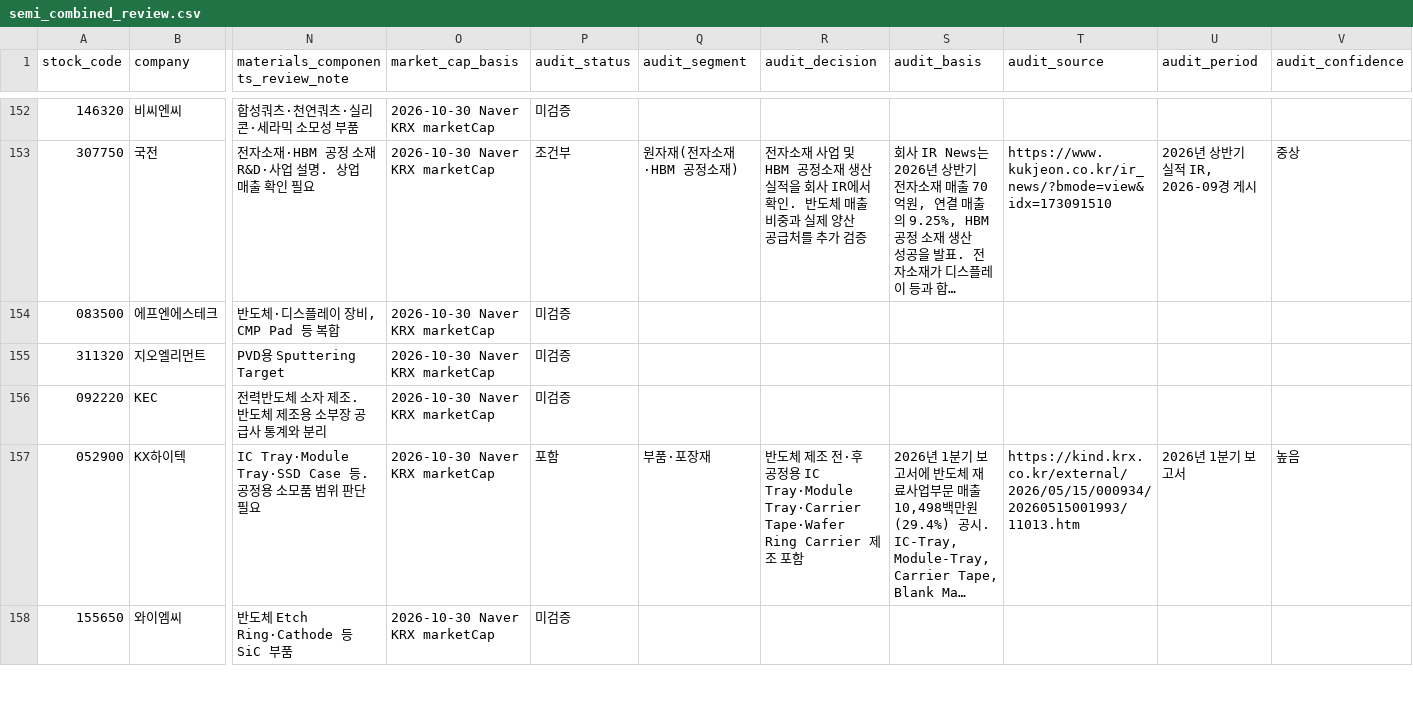
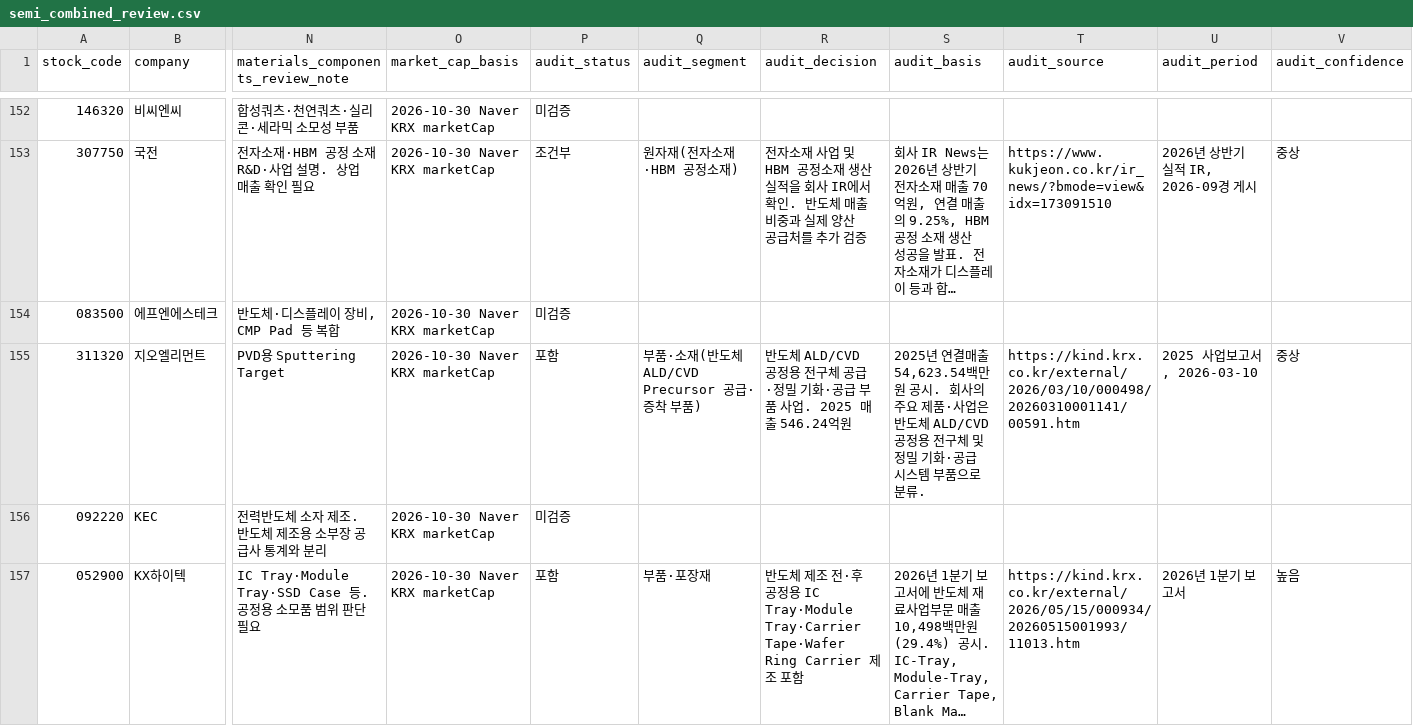
Before and after one commit to captaincatb-web/Sangsaengnews, a CSV file: scripts/semi_combined_review.csv, drawn as a sheet; only a part is shown, gaps mark what is left out; the shorter side is filled out with more unchanged rows; long unchanged cells end in …; the diff covers the shown part only; the diff names each change by its address in the sheet, - before the commit and + after, or states it on an @@ line.

Commit message:
Verify semiconductor packaging materials and precursor suppliers

```diff
--- a/scripts/semi_combined_review.csv
+++ b/scripts/semi_combined_review.csv
-P155 (audit_status): 미검증
+P155 (audit_status): 포함
-Q155 (audit_segment): (empty)
+Q155 (audit_segment): 부품·소재(반도체 ALD/CVD Precursor 공급·증착 부품)
-R155 (audit_decision): (empty)
+R155 (audit_decision): 반도체 ALD/CVD 공정용 전구체 공급·정밀 기화·공급 부품 사업. 2025 매출 546.24억원
-S155 (audit_basis): (empty)
+S155 (audit_basis): 2025년 연결매출 54,623.54백만원 공시. 회사의 주요 제품·사업은 반도체 ALD/CVD 공정용 전구체 및 정밀 기화·공급 시스템 부품으로 분류.
-T155 (audit_source): (empty)
+T155 (audit_source): https://kind.krx.co.kr/external/2026/03/10/000498/20260310001141/00591.htm
-U155 (audit_period): (empty)
+U155 (audit_period): 2025 사업보고서, 2026-03-10
-V155 (audit_confidence): (empty)
+V155 (audit_confidence): 중상
```
Also changed, not shown: 35 edited cells elsewhere in this file.
